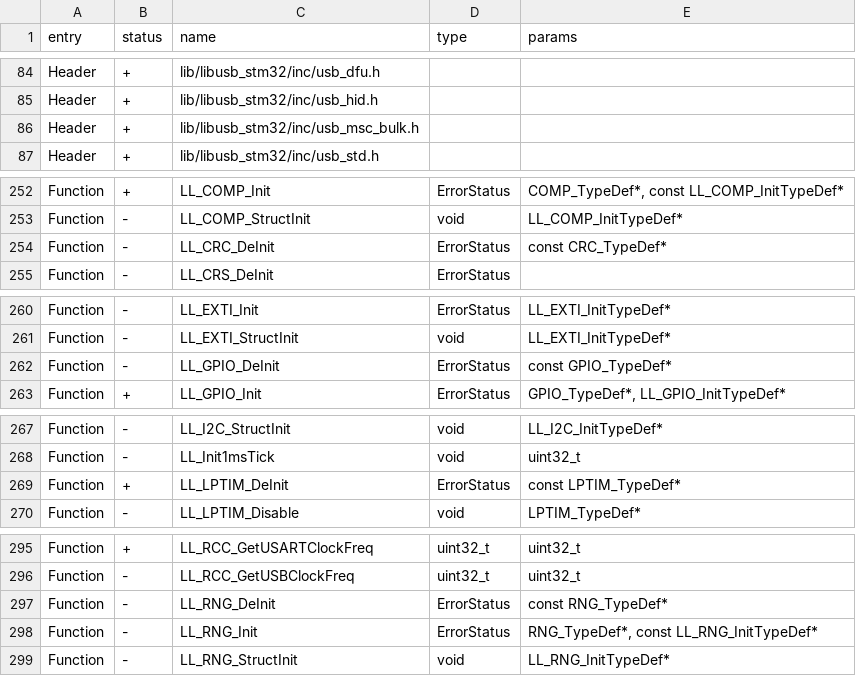
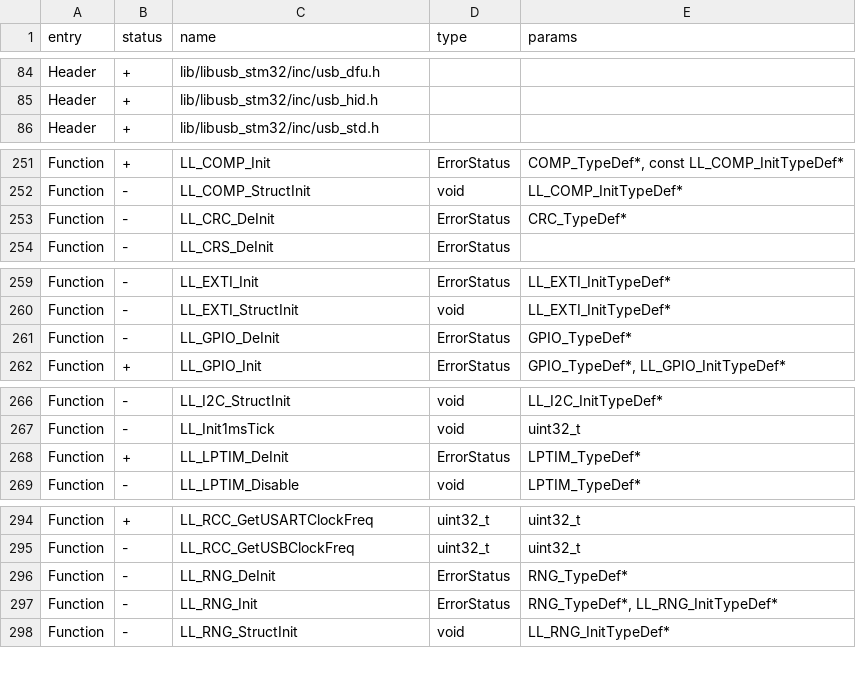
Before and after one commit to kalicyh/Momentum-Firmware-i18n, a CSV file: targets/f18/api_symbols.csv, drawn as a sheet; only a part is shown, gaps mark what is left out; the diff covers the shown part only.

```diff
--- a/targets/f18/api_symbols.csv
+++ b/targets/f18/api_symbols.csv
@@ -85,3 +85,2 @@ Header,+,lib/libusb_stm32/inc/usb_dfu.h,,
 Header,+,lib/libusb_stm32/inc/usb_hid.h,,
-Header,+,lib/libusb_stm32/inc/usb_msc_bulk.h,,
 Header,+,lib/libusb_stm32/inc/usb_std.h,,
@@ -253,3 +252,3 @@ Function,+,LL_COMP_Init,ErrorStatus,"COMP_TypeDef*, const LL_COMP_InitTypeDef*"
 Function,-,LL_COMP_StructInit,void,LL_COMP_InitTypeDef*
-Function,-,LL_CRC_DeInit,ErrorStatus,const CRC_TypeDef*
+Function,-,LL_CRC_DeInit,ErrorStatus,CRC_TypeDef*
 Function,-,LL_CRS_DeInit,ErrorStatus,
@@ -261,3 +260,3 @@ Function,-,LL_EXTI_Init,ErrorStatus,LL_EXTI_InitTypeDef*
 Function,-,LL_EXTI_StructInit,void,LL_EXTI_InitTypeDef*
-Function,-,LL_GPIO_DeInit,ErrorStatus,const GPIO_TypeDef*
+Function,-,LL_GPIO_DeInit,ErrorStatus,GPIO_TypeDef*
 Function,+,LL_GPIO_Init,ErrorStatus,"GPIO_TypeDef*, LL_GPIO_InitTypeDef*"
@@ -268,3 +267,3 @@ Function,-,LL_I2C_StructInit,void,LL_I2C_InitTypeDef*
 Function,-,LL_Init1msTick,void,uint32_t
-Function,+,LL_LPTIM_DeInit,ErrorStatus,const LPTIM_TypeDef*
+Function,+,LL_LPTIM_DeInit,ErrorStatus,LPTIM_TypeDef*
 Function,-,LL_LPTIM_Disable,void,LPTIM_TypeDef*
@@ -296,4 +295,4 @@ Function,+,LL_RCC_GetUSARTClockFreq,uint32_t,uint32_t
 Function,-,LL_RCC_GetUSBClockFreq,uint32_t,uint32_t
-Function,-,LL_RNG_DeInit,ErrorStatus,const RNG_TypeDef*
-Function,-,LL_RNG_Init,ErrorStatus,"RNG_TypeDef*, const LL_RNG_InitTypeDef*"
+Function,-,LL_RNG_DeInit,ErrorStatus,RNG_TypeDef*
+Function,-,LL_RNG_Init,ErrorStatus,"RNG_TypeDef*, LL_RNG_InitTypeDef*"
 Function,-,LL_RNG_StructInit,void,LL_RNG_InitTypeDef*
```
Also changed, not shown: 3 edited cells elsewhere in this file, 1 other file.
